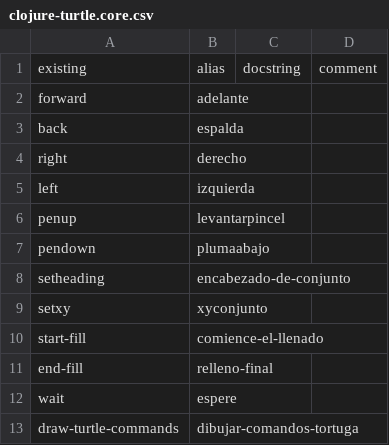
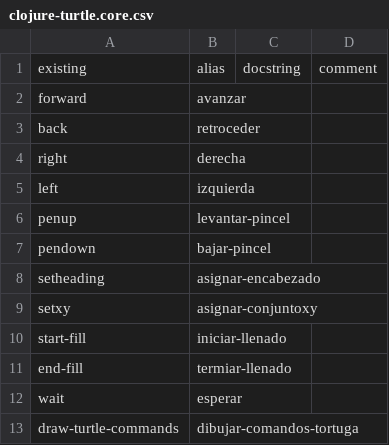
Before and after one commit to timothypratley/power-turtle, a CSV file: translations/es/clojure-turtle.core.csv, drawn as a sheet.

Commit message:
Better spanish :P

```diff
--- a/translations/es/clojure-turtle.core.csv
+++ b/translations/es/clojure-turtle.core.csv
@@ -1,13 +1,13 @@
 existing,alias,docstring,comment
-forward,adelante
-back,espalda
-right,derecho
+forward,avanzar
+back,retroceder
+right,derecha
 left,izquierda
-penup,levantarpincel
-pendown,plumaabajo
-setheading,encabezado-de-conjunto
-setxy,xyconjunto
-start-fill,comience-el-llenado
-end-fill,relleno-final
-wait,espere
+penup,levantar-pincel
+pendown,bajar-pincel
+setheading,asignar-encabezado
+setxy,asignar-conjuntoxy
+start-fill,iniciar-llenado
+end-fill,termiar-llenado
+wait,esperar
 draw-turtle-commands,dibujar-comandos-tortuga
```
